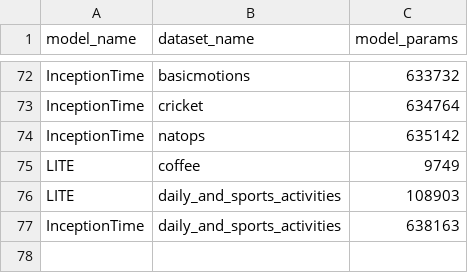
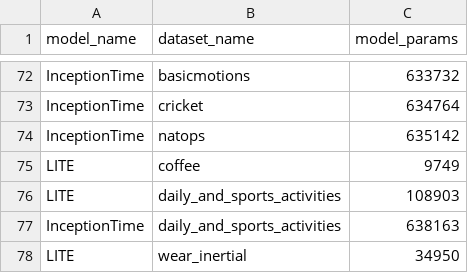
Before and after one commit to samuelthomaz7/multimodal_tsc_study_cases, a CSV file: params_info.csv, drawn as a sheet; only a part is shown, gaps mark what is left out; the diff names each change by its address in the sheet, - before the commit and + after, or states it on an @@ line.

Commit message:
added new dataset and changed some execution files

```diff
--- a/params_info.csv
+++ b/params_info.csv
+row 78: LITE | wear_inertial | 34950
```
Also changed, not shown: 8 other files.
